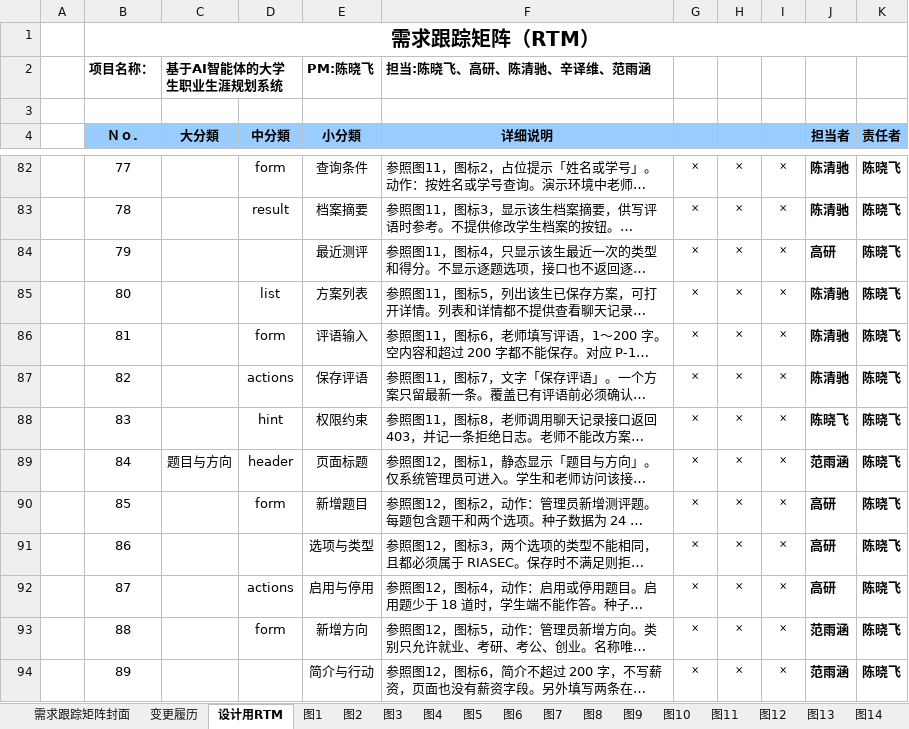
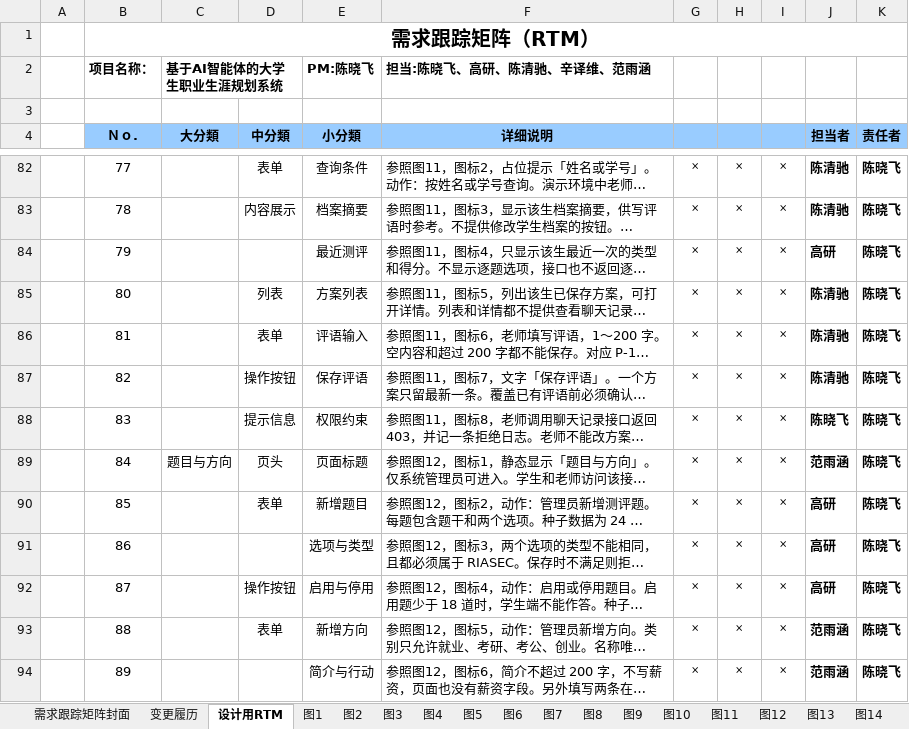
Before and after one commit to FFForeverCode/CareerPilot, an Excel workbook: 文档/02-需求跟踪矩阵/基于AI智能体的大学生职业生涯规划系统_需求跟踪矩阵.xlsx, sheet 设计用RTM, drawn as a sheet; only a part is shown, gaps mark what is left out; long unchanged cells end in …; values as stored, in another font and other column widths than the file's, no borders; the diff covers the shown part only; the diff names each change by its address in the sheet, - before the commit and + after, or states it on an @@ line.

```diff
--- a/文档/02-需求跟踪矩阵/基于AI智能体的大学生职业生涯规划系统_需求跟踪矩阵.xlsx (sheet 设计用RTM)
+++ b/文档/02-需求跟踪矩阵/基于AI智能体的大学生职业生涯规划系统_需求跟踪矩阵.xlsx (sheet 设计用RTM)
-D82 (中分類): form
+D82 (中分類): 表单
-D83 (中分類): result
+D83 (中分類): 内容展示
-D85 (中分類): list
+D85 (中分類): 列表
-D86 (中分類): form
+D86 (中分類): 表单
-D87 (中分類): actions
+D87 (中分類): 操作按钮
-D88 (中分類): hint
+D88 (中分類): 提示信息
-D89 (中分類): header
+D89 (中分類): 页头
-D90 (中分類): form
+D90 (中分類): 表单
-D92 (中分類): actions
+D92 (中分類): 操作按钮
-D93 (中分類): form
+D93 (中分類): 表单
```
Also changed, not shown: 65 edited cells elsewhere in this sheet, charts or pictures, 29 other files.
